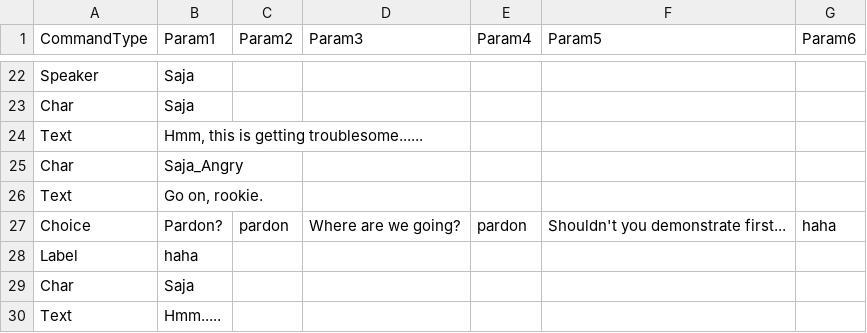
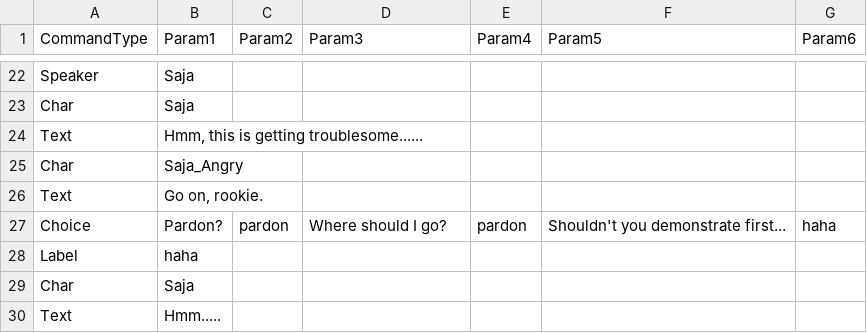
Before and after one commit to devAdaid/WaveStory, a CSV file: Assets/Resources/Dialogues_en/S01_Unlock.csv, drawn as a sheet; only a part is shown, gaps mark what is left out; the diff names each change by its address in the sheet, - before the commit and + after, or states it on an @@ line.

Commit message:
Update S01_Unlock.csv

```diff
--- a/Assets/Resources/Dialogues_en/S01_Unlock.csv
+++ b/Assets/Resources/Dialogues_en/S01_Unlock.csv
-D27 (Param3): Where are we going?
+D27 (Param3): Where should I go?
```
